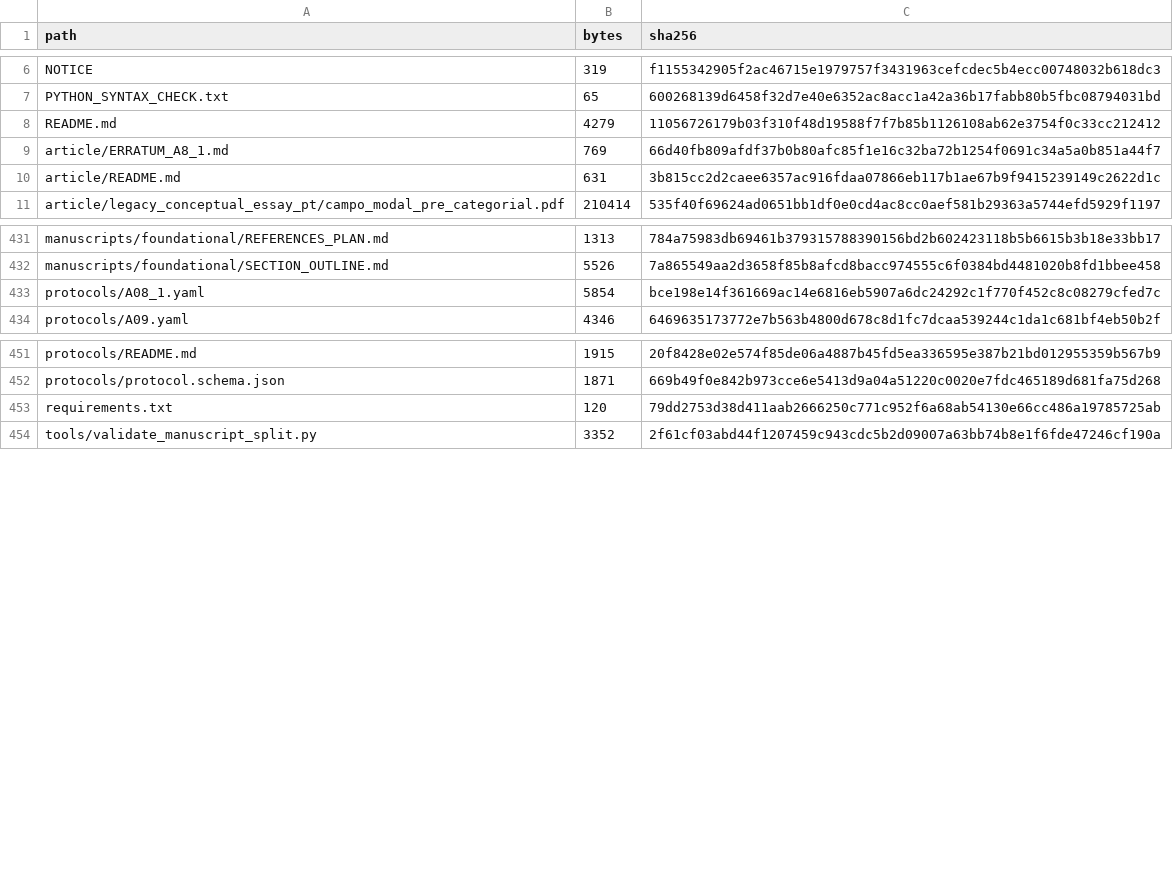
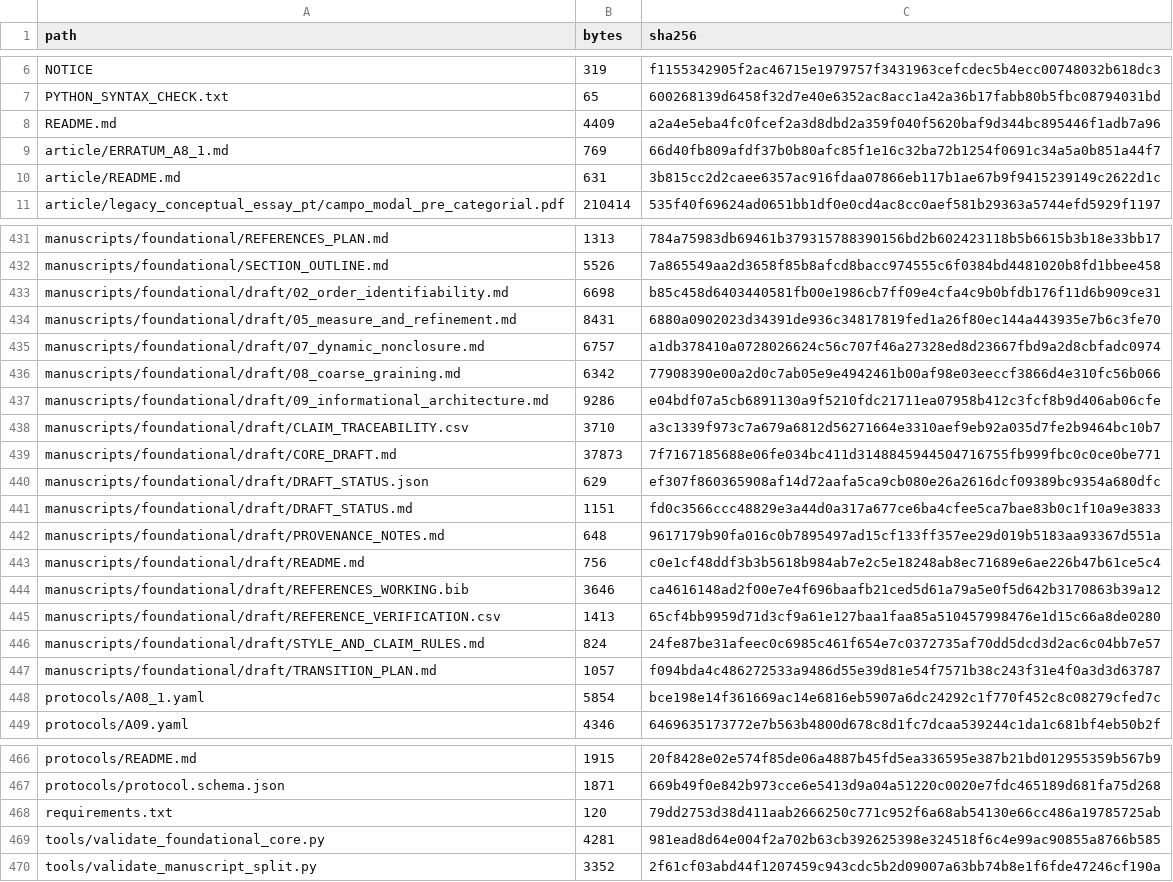
Before and after one commit to DevHabito/campo-modal-pre-categorial, a CSV file: MANIFEST.csv, drawn as a sheet; only a part is shown, gaps mark what is left out.

Commit message:
Add F1 foundational manuscript core draft

```diff
--- a/MANIFEST.csv
+++ b/MANIFEST.csv
@@ -7,3 +7,3 @@ NOTICE,319,f1155342905f2ac46715e1979757f3431963cefcdec5b4ecc00748032b618dc3
 PYTHON_SYNTAX_CHECK.txt,65,600268139d6458f32d7e40e6352ac8acc1a42a36b17fabb80b5fbc08794031bd
-README.md,4279,11056726179b03f310f48d19588f7f7b85b1126108ab62e3754f0c33cc212412
+README.md,4409,a2a4e5eba4fc0fcef2a3d8dbd2a359f040f5620baf9d344bc895446f1adb7a96
 article/ERRATUM_A8_1.md,769,66d40fb809afdf37b0b80afc85f1e16c32ba72b1254f0691c34a5a0b851a44f7
@@ -432,2 +432,17 @@ manuscripts/foundational/REFERENCES_PLAN.md,1313,784a75983db69461b37931578839015
 manuscripts/foundational/SECTION_OUTLINE.md,5526,7a865549aa2d3658f85b8afcd8bacc974555c6f0384bd4481020b8fd1bbee458
+manuscripts/foundational/draft/02_order_identifiability.md,6698,b85c458d6403440581fb00e1986cb7ff09e4cfa4c9b0bfdb176f11d6b909ce31
+manuscripts/foundational/draft/05_measure_and_refinement.md,8431,6880a0902023d34391de936c34817819fed1a26f80ec144a443935e7b6c3fe70
+manuscripts/foundational/draft/07_dynamic_nonclosure.md,6757,a1db378410a0728026624c56c707f46a27328ed8d23667fbd9a2d8cbfadc0974
+manuscripts/foundational/draft/08_coarse_graining.md,6342,77908390e00a2d0c7ab05e9e4942461b00af98e03eeccf3866d4e310fc56b066
+manuscripts/foundational/draft/09_informational_architecture.md,9286,e04bdf07a5cb6891130a9f5210fdc21711ea07958b412c3fcf8b9d406ab06cfe
+manuscripts/foundational/draft/CLAIM_TRACEABILITY.csv,3710,a3c1339f973c7a679a6812d56271664e3310aef9eb92a035d7fe2b9464bc10b7
+manuscripts/foundational/draft/CORE_DRAFT.md,37873,7f7167185688e06fe034bc411d3148845944504716755fb999fbc0c0ce0be771
+manuscripts/foundational/draft/DRAFT_STATUS.json,629,ef307f860365908af14d72aafa5ca9cb080e26a2616dcf09389bc9354a680dfc
+manuscripts/foundational/draft/DRAFT_STATUS.md,1151,fd0c3566ccc48829e3a44d0a317a677ce6ba4cfee5ca7bae83b0c1f10a9e3833
+manuscripts/foundational/draft/PROVENANCE_NOTES.md,648,9617179b90fa016c0b7895497ad15cf133ff357ee29d019b5183aa93367d551a
+manuscripts/foundational/draft/README.md,756,c0e1cf48ddf3b3b5618b984ab7e2c5e18248ab8ec71689e6ae226b47b61ce5c4
+manuscripts/foundational/draft/REFERENCES_WORKING.bib,3646,ca4616148ad2f00e7e4f696baafb21ced5d61a79a5e0f5d642b3170863b39a12
+manuscripts/foundational/draft/REFERENCE_VERIFICATION.csv,1413,65cf4bb9959d71d3cf9a61e127baa1faa85a510457998476e1d15c66a8de0280
+manuscripts/foundational/draft/STYLE_AND_CLAIM_RULES.md,824,24fe87be31afeec0c6985c461f654e7c0372735af70dd5dcd3d2ac6c04bb7e57
+manuscripts/foundational/draft/TRANSITION_PLAN.md,1057,f094bda4c486272533a9486d55e39d81e54f7571b38c243f31e4f0a3d3d63787
 protocols/A08_1.yaml,5854,bce198e14f361669ac14e6816eb5907a6dc24292c1f770f452c8c08279cfed7c
@@ -453,2 +468,3 @@ protocols/protocol.schema.json,1871,669b49f0e842b973cce6e5413d9a04a51220c0020e7f
 requirements.txt,120,79dd2753d38d411aab2666250c771c952f6a68ab54130e66cc486a19785725ab
+tools/validate_foundational_core.py,4281,981ead8d64e004f2a702b63cb392625398e324518f6c4e99ac90855a8766b585
 tools/validate_manuscript_split.py,3352,2f61cf03abd44f1207459c943cdc5b2d09007a63bb74b8e1f6fde47246cf190a
```
Also changed, not shown: 18 other files.
